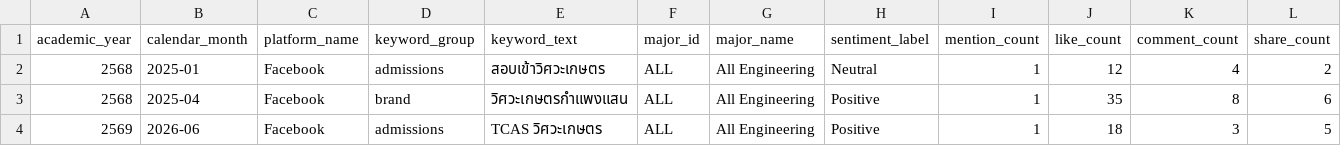
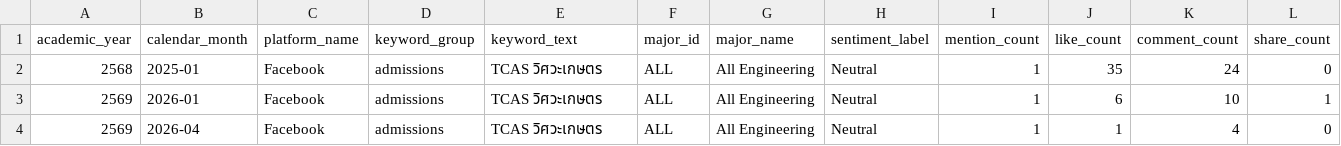
Before and after one commit to iamc9ju/Warehouse_Admission_Analytic, a CSV file: outputs/real_data/social_listening_mentions_monthly.csv, drawn as a sheet; only a part is shown; removed rows and columns are numbered as before the commit, all else as after; rows hold the shown columns only; the diff names each change by its address in the sheet, - before the commit and + after, or states it on an @@ line.

Commit message:
Add governed data warehouse mart layer

```diff
--- a/outputs/real_data/social_listening_mentions_monthly.csv
+++ b/outputs/real_data/social_listening_mentions_monthly.csv
-E2 (keyword_text): สอบเข้าวิศวะเกษตร
+E2 (keyword_text): TCAS วิศวะเกษตร
-J2 (like_count): 12
+J2 (like_count): 35
-K2 (comment_count): 4
+K2 (comment_count): 24
-L2 (share_count): 2
+L2 (share_count): 0
-row 3: 2568 | 2025-04 | Facebook | brand | วิศวะเกษตรกำแพงแสน | ALL | All Engineering | Positive | 1 | 35 | 8 | 6
-B3 (calendar_month): 2026-06
+B3 (calendar_month): 2026-01
-H3 (sentiment_label): Positive
+H3 (sentiment_label): Neutral
-J3 (like_count): 18
+J3 (like_count): 6
-K3 (comment_count): 3
+K3 (comment_count): 10
-L3 (share_count): 5
+L3 (share_count): 1
+row 4: 2569 | 2026-04 | Facebook | admissions | TCAS วิศวะเกษตร | ALL | All Engineering | Neutral | 1 | 1 | 4 | 0
```
Also changed, not shown: 15 other files.
